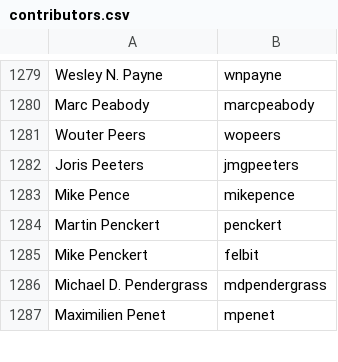
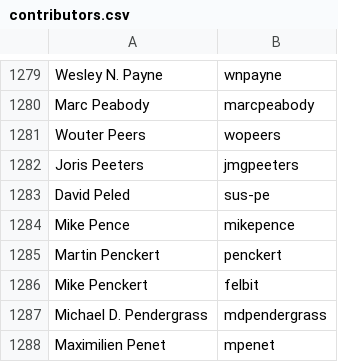
Before and after one commit to clojure/clojure-site, a CSV file: content/dev/contributors.csv, drawn as a sheet; only a part is shown, gaps mark what is left out; the diff names each change by its address in the sheet, - before the commit and + after, or states it on an @@ line.

Commit message:
add contributor

```diff
--- a/content/dev/contributors.csv
+++ b/content/dev/contributors.csv
+row 1283: David Peled | sus-pe
```
